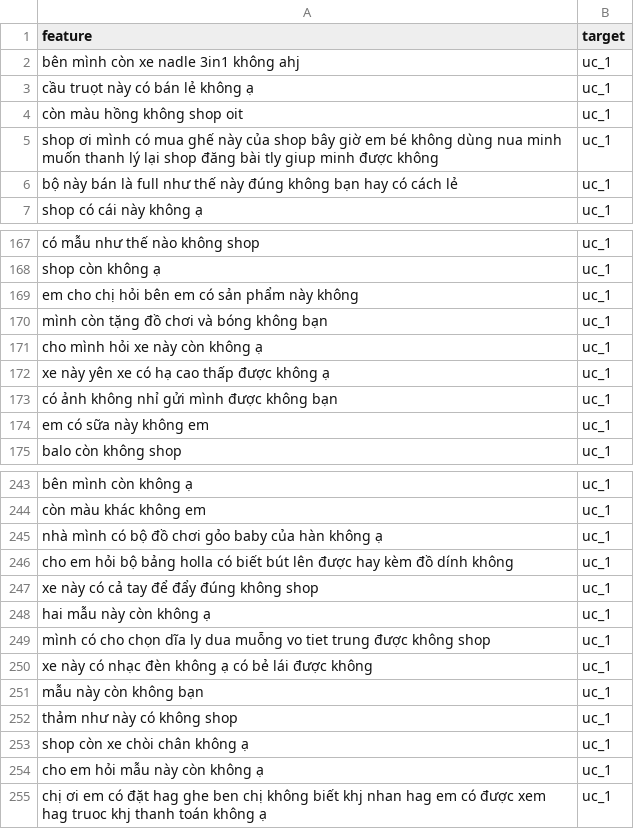
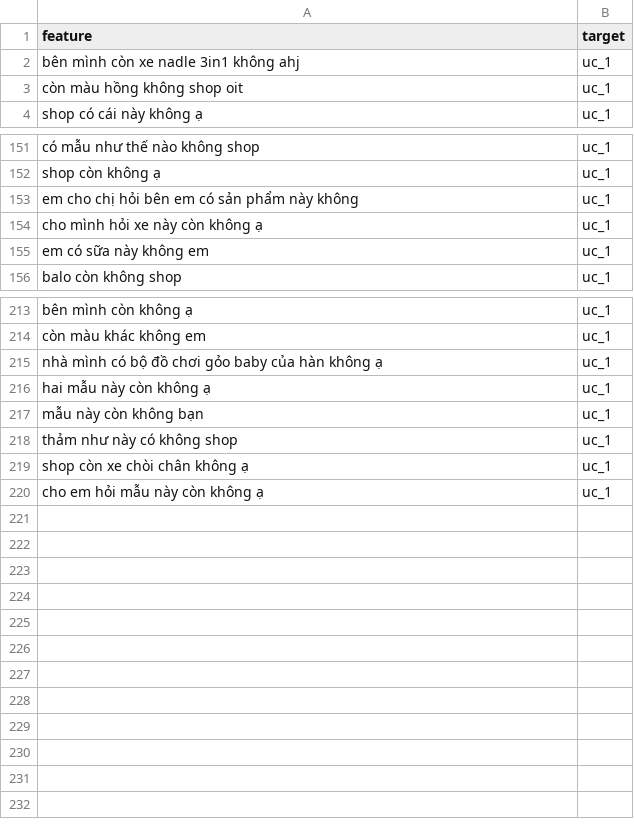
Before and after one commit to dukeantt/everything_analysis, a CSV file: temporary_data/uc1_data_2.csv, drawn as a sheet; only a part is shown, gaps mark what is left out; the diff covers the shown part only; the diff names each change by its address in the sheet, - before the commit and + after, or states it on an @@ line.

Commit message:
Clean data and upload to mongo

```diff
--- a/temporary_data/uc1_data_2.csv
+++ b/temporary_data/uc1_data_2.csv
-row 3: cầu truọt này có bán lẻ không ạ | uc_1
-row 5: shop ơi mình có mua ghế này của shop bây giờ em bé không dùng nua minh muốn thanh lý lại shop đăng bài tly giup minh được không | uc_1
-row 6: bộ này bán là full như thế này đúng không bạn hay có cách lẻ | uc_1
-row 170: mình còn tặng đồ chơi và bóng không bạn | uc_1
-row 172: xe này yên xe có hạ cao thấp được không ạ | uc_1
-row 173: có ảnh không nhỉ gửi mình được không bạn | uc_1
-row 246: cho em hỏi bộ bảng holla có biết bút lên được hay kèm đồ dính không | uc_1
-row 247: xe này có cả tay để đẩy đúng không shop | uc_1
-row 249: mình có cho chọn dĩa ly dua muỗng vo tiet trung được không shop | uc_1
-row 250: xe này có nhạc đèn không ạ có bẻ lái được không | uc_1
-row 255: chị ơi em có đặt hag ghe ben chị không biết khj nhan hag em có được xem hag truoc khj thanh toán không ạ | uc_1
```
Also changed, not shown: 24 removed rows elsewhere in this file, temporary_data/uc1_data_1.csv, temporary_data/uc1_data_3.csv, 15 other files.
